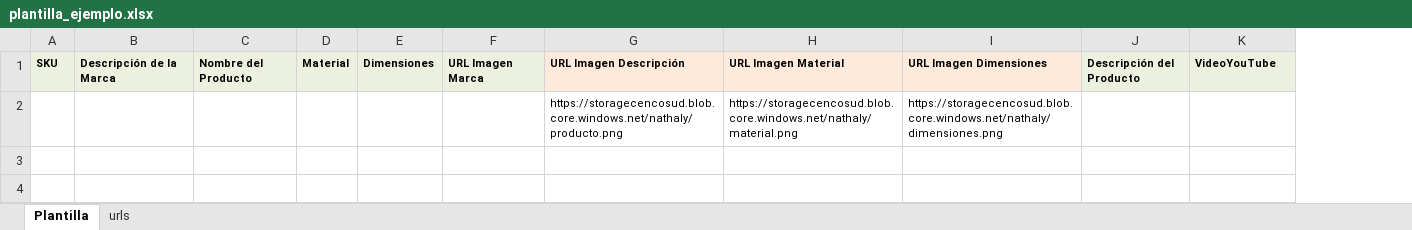
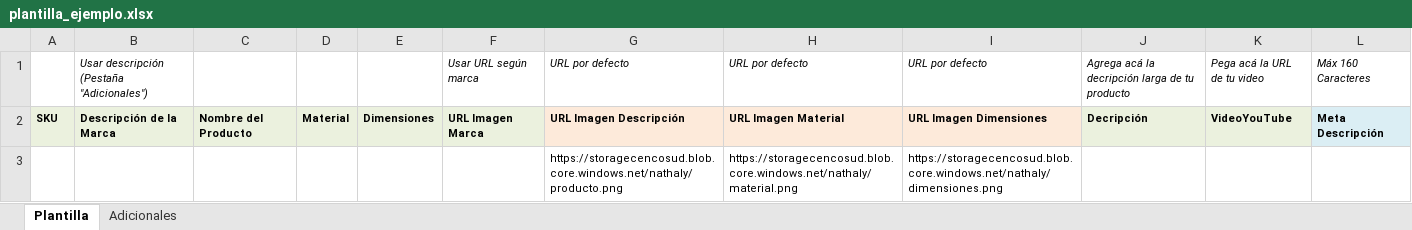
Before and after one commit to CATALOGO2025/descripciones-regionales, an Excel workbook: plantilla_ejemplo.xlsx, sheet Plantilla, drawn as a sheet; values as stored, in another font and other column widths than the file's, no borders; removed rows and columns are numbered as before the commit, all else as after; the diff names each change by its address in the sheet, - before the commit and + after, or states it on an @@ line.

Commit message:
Add files via upload

```diff
--- a/plantilla_ejemplo.xlsx (sheet Plantilla)
+++ b/plantilla_ejemplo.xlsx (sheet Plantilla)
-sheet tab: urls
+sheet tab: Adicionales
-column J, row 1: Descripción del Producto
+column J, row 2: Decripción
+column L, row 2: Meta Descripción
+row 1:  | Usar descripción (Pestaña "Adicionales") |  |  |  | Usar URL según marca | URL por defecto | URL por defecto | URL por defecto | Agrega acá la decripción larga de tu producto | Pega acá la URL de tu video | Máx 160 Caracteres
```
Also changed, not shown: sheet Adicionales.
